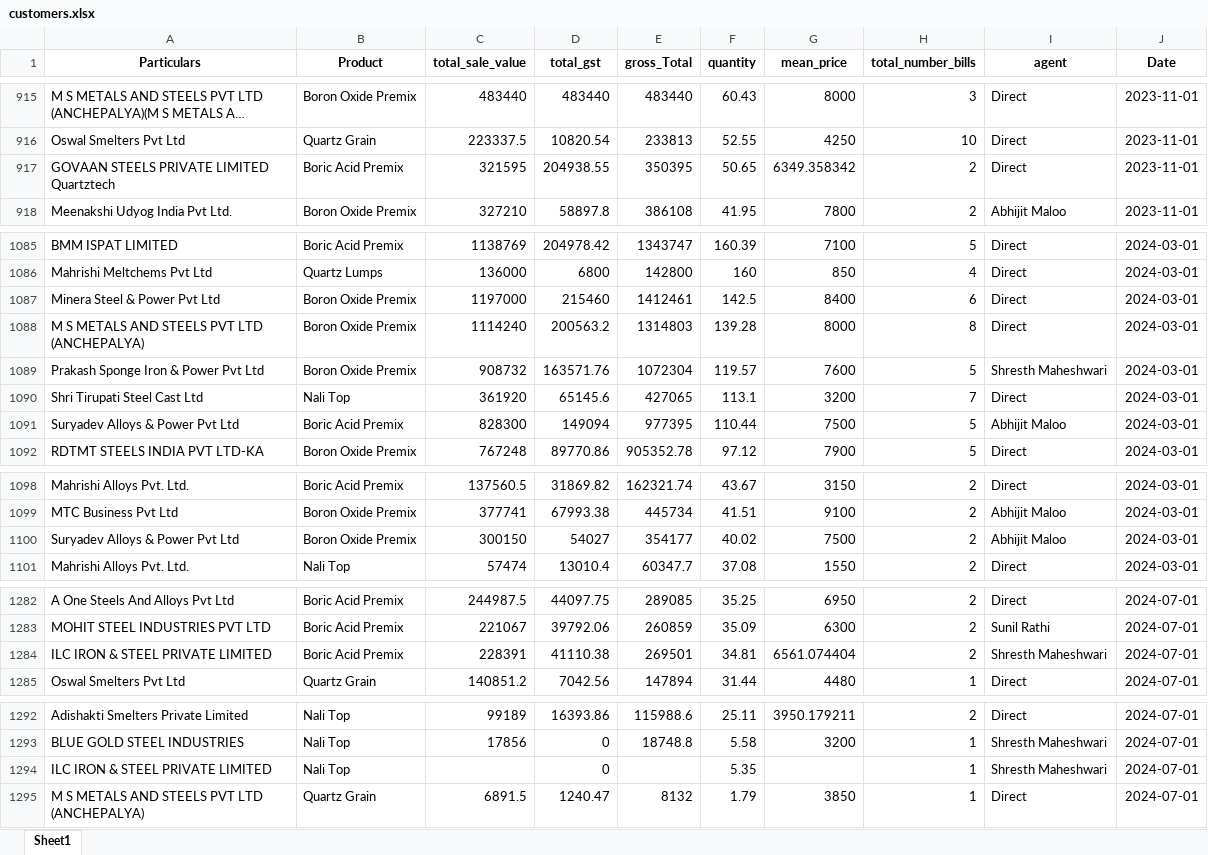
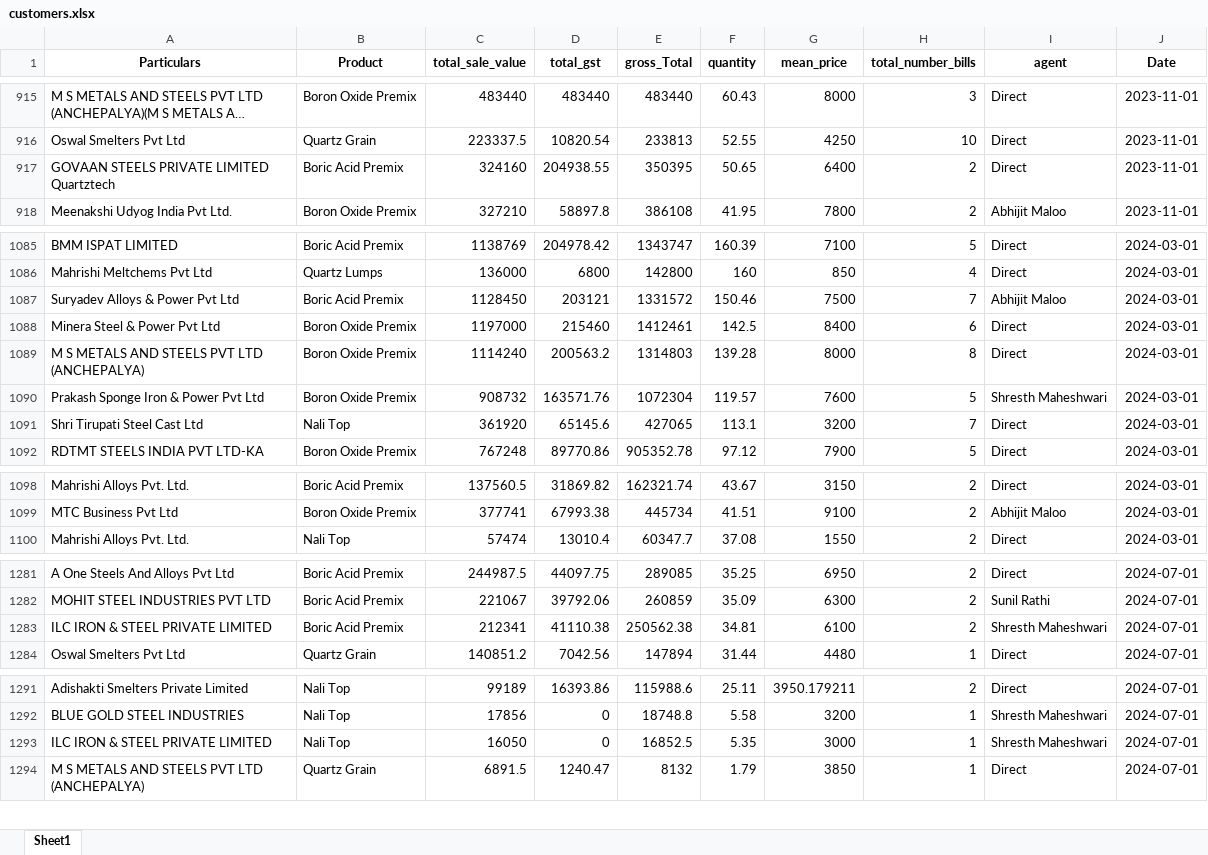
Before and after one commit to obhutara/SalesDashboard, an Excel workbook: src/customers.xlsx, sheet Sheet1, drawn as a sheet; only a part is shown, gaps mark what is left out; long unchanged cells end in …; values as stored, in another font and other column widths than the file's, no borders; removed rows and columns are numbered as before the commit, all else as after; the diff names each change by its address in the sheet, - before the commit and + after, or states it on an @@ line.

Commit message:
updated 11/24

```diff
--- a/src/customers.xlsx (sheet Sheet1)
+++ b/src/customers.xlsx (sheet Sheet1)
-C917 (total_sale_value): 321595
+C917 (total_sale_value): 324160
-G917 (mean_price): 6349.358342
+G917 (mean_price): 6400
+row 1087: Suryadev Alloys & Power Pvt Ltd | Boric Acid Premix | 1128450 | 203121 | 1331572 | 150.46 | 7500 | 7 | Abhijit Maloo | 2024-03-01
-row 1091: Suryadev Alloys & Power Pvt Ltd | Boric Acid Premix | 828300 | 149094 | 977395 | 110.44 | 7500 | 5 | Abhijit Maloo | 2024-03-01
-row 1100: Suryadev Alloys & Power Pvt Ltd | Boron Oxide Premix | 300150 | 54027 | 354177 | 40.02 | 7500 | 2 | Abhijit Maloo | 2024-03-01
-C1283 (total_sale_value): 228391
+C1283 (total_sale_value): 212341
-E1283 (gross_Total): 269501
+E1283 (gross_Total): 250562.38
-G1283 (mean_price): 6561.074404
+G1283 (mean_price): 6100
-C1293 (total_sale_value): (empty)
+C1293 (total_sale_value): 16050
-E1293 (gross_Total): (empty)
+E1293 (gross_Total): 16852.5
-G1293 (mean_price): (empty)
+G1293 (mean_price): 3000
```
